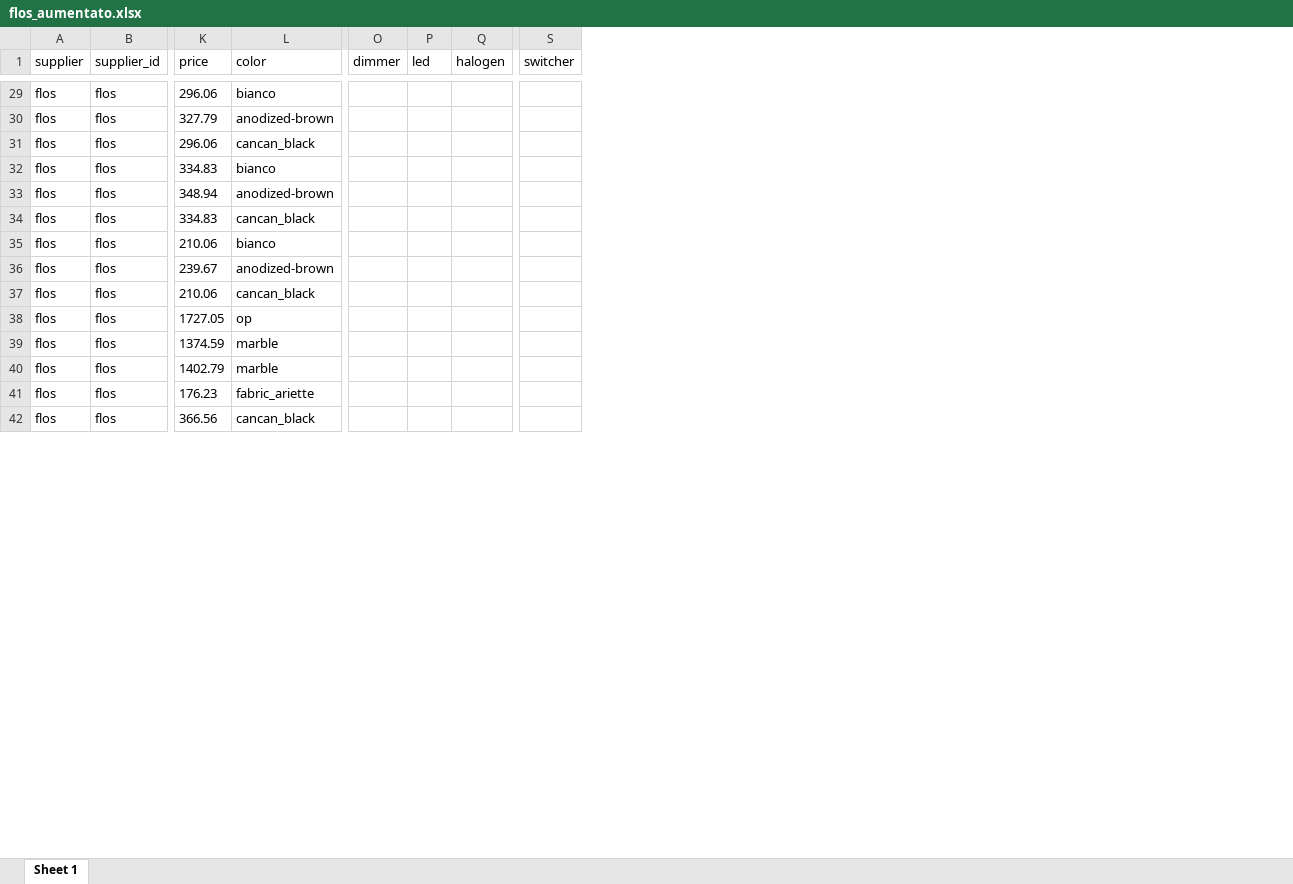
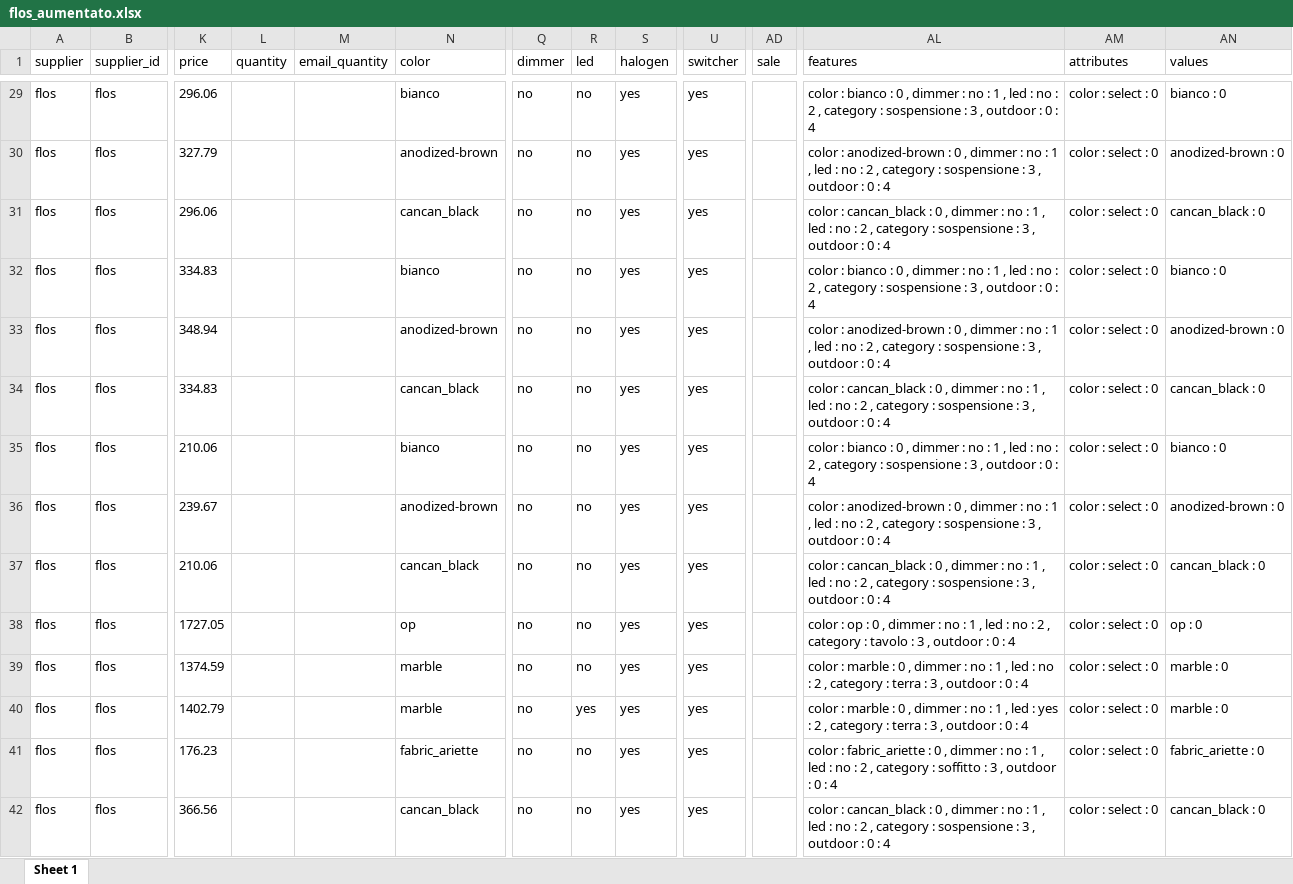
Before and after one commit to hicTech/arteInLuceImport, an Excel workbook: xls/flos/result/flos_aumentato.xlsx, sheet Sheet 1, drawn as a sheet; only a part is shown, gaps mark what is left out; values as stored, in another font and other column widths than the file's, no borders; addresses are those after the commit; the diff covers the shown part only; the diff names each change by its address in the sheet, - before the commit and + after, or states it on an @@ line.

```diff
--- a/xls/flos/result/flos_aumentato.xlsx (sheet Sheet 1)
+++ b/xls/flos/result/flos_aumentato.xlsx (sheet Sheet 1)
+column L (quantity), empty
+column M (email_quantity), empty
+column AD (sale), empty
+column AL (features), rows 29-42: color : bianco : 0 , dimmer : no : 1 , led : no : 2 , category : sospensione : 3 , outdoor : 0 : 4 | color : anodized-brown : 0 , dimmer : no : 1 , led : no : 2 , category : sospensione : 3 , outdoor : 0 : 4 | color : cancan_black : 0 , dimmer : no : 1 , led : no : 2 , category : sospensione : 3 , outdoor : 0 : 4 | color : bianco : 0 , dimmer : no : 1 , led : no : 2 , category : sospensione : 3 , outdoor : 0 : 4 | color : anodized-brown : 0 , dimmer : no : 1 , led : no : 2 , category : sospensione : 3 , outdoor : 0 : 4 | color : cancan_black : 0 , dimmer : no : 1 , led : no : 2 , category : sospensione : 3 , outdoor : 0 : 4 | color : bianco : 0 , dimmer : no : 1 , led : no : 2 , category : sospensione : 3 , outdoor : 0 : 4 | color : anodized-brown : 0 , dimmer : no : 1 , led : no : 2 , category : sospensione : 3 , outdoor : 0 : 4 | color : cancan_black : 0 , dimmer : no : 1 , led : no : 2 , category : sospensione : 3 , outdoor : 0 : 4 | color : op : 0 , dimmer : no : 1 , led : no : 2 , category : tavolo : 3 , outdoor : 0 : 4 | color : marble : 0 , dimmer : no : 1 , led : no : 2 , category : terra : 3 , outdoor : 0 : 4 | color : marble : 0 , dimmer : no : 1 , led : yes : 2 , category : terra : 3 , outdoor : 0 : 4 | color : fabric_ariette : 0 , dimmer : no : 1 , led : no : 2 , category : soffitto : 3 , outdoor : 0 : 4 | color : cancan_black : 0 , dimmer : no : 1 , led : no : 2 , category : sospensione : 3 , outdoor : 0 : 4
+column AM (attributes), rows 29-42: all color : select : 0
+column AN (values), rows 29-42: bianco : 0 | anodized-brown : 0 | cancan_black : 0 | bianco : 0 | anodized-brown : 0 | cancan_black : 0 | bianco : 0 | anodized-brown : 0 | cancan_black : 0 | op : 0 | marble : 0 | marble : 0 | fabric_ariette : 0 | cancan_black : 0
-Q29:Q42 (dimmer): (empty)
+Q29:Q42 (dimmer): no
-R29:R39 (led): (empty)
+R29:R39 (led): no
-S29:S42 (halogen): (empty)
+S29:S42 (halogen): yes
-U29:U42 (switcher): (empty)
+U29:U42 (switcher): yes
-R40 (led): (empty)
+R40 (led): yes
-R41:R42 (led): (empty)
+R41:R42 (led): no
```
Also changed, not shown: 1919 edited cells elsewhere in this sheet, xls/flos/result/flos_prodotti.xlsx, xls/flos/result/flos_varianti.xlsx, 9 other files.
